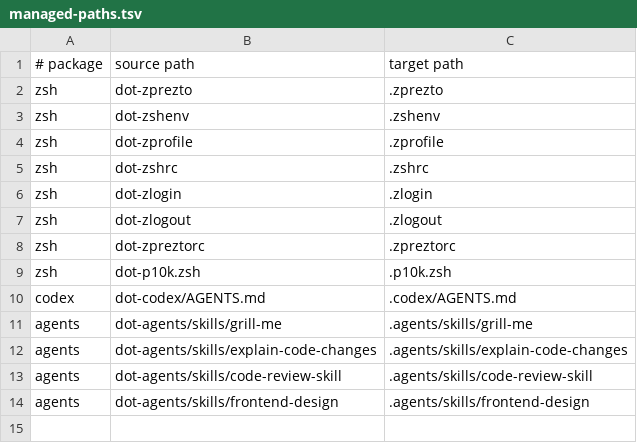
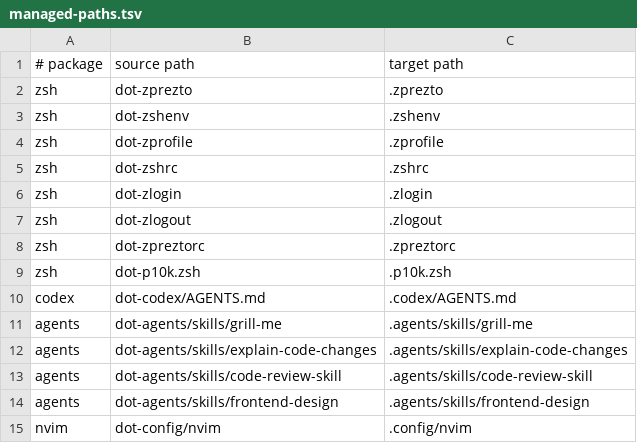
Before and after one commit to lsenjov/dotfiles, a TSV file: config/managed-paths.tsv, drawn as a sheet.

Commit message:
Manage Neovim configuration

```diff
--- a/config/managed-paths.tsv
+++ b/config/managed-paths.tsv
@@ -14 +14,2 @@ agents	dot-agents/skills/code-review-skill	.agents/skills/code-review-skill
 agents	dot-agents/skills/frontend-design	.agents/skills/frontend-design
+nvim	dot-config/nvim	.config/nvim
```
Also changed, not shown: 9 other files.
